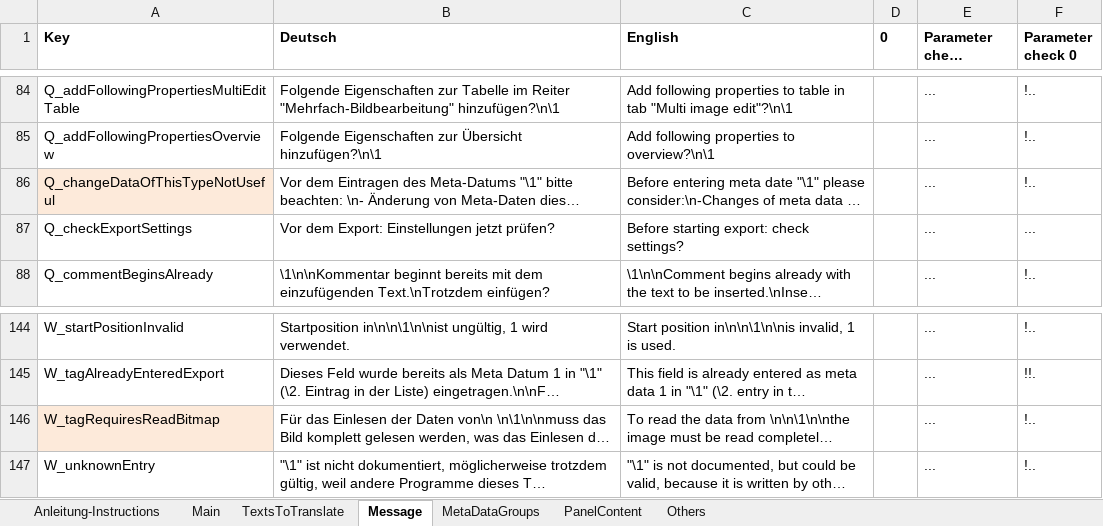
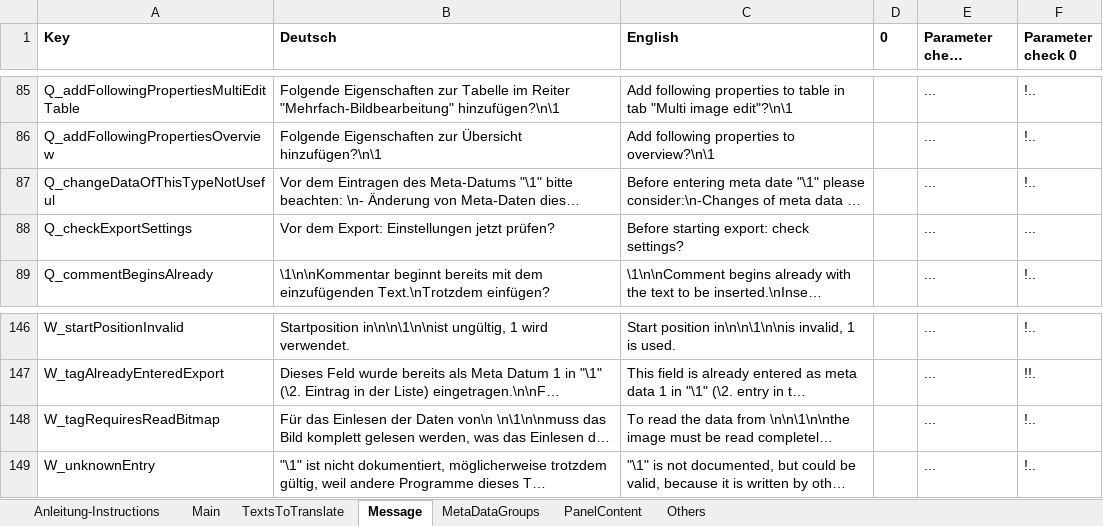
Before and after one commit to QuickImageComment/QuickImageComment, an Excel workbook: Translation/Translation_QIC.xlsm, sheet Message, drawn as a sheet; only a part is shown, gaps mark what is left out; long unchanged cells end in …; values as stored, in another font and other column widths than the file's, no borders; addresses are those after the commit; the diff covers the shown part only; the diff names each change by its address in the sheet, - before the commit and + after, or states it on an @@ line.

```diff
--- a/Translation/Translation_QIC.xlsm (sheet Message)
+++ b/Translation/Translation_QIC.xlsm (sheet Message)
-A87 fill: #FDEADA
+A87 fill: none
-A148 fill: #FDEADA
+A148 fill: none
```
Also changed, not shown: 2 added rows, 5 edited cells and cell formats elsewhere in this sheet, sheet TextsToTranslate, sheet Main, formulas that keep their value, charts or pictures, 14 other files.
